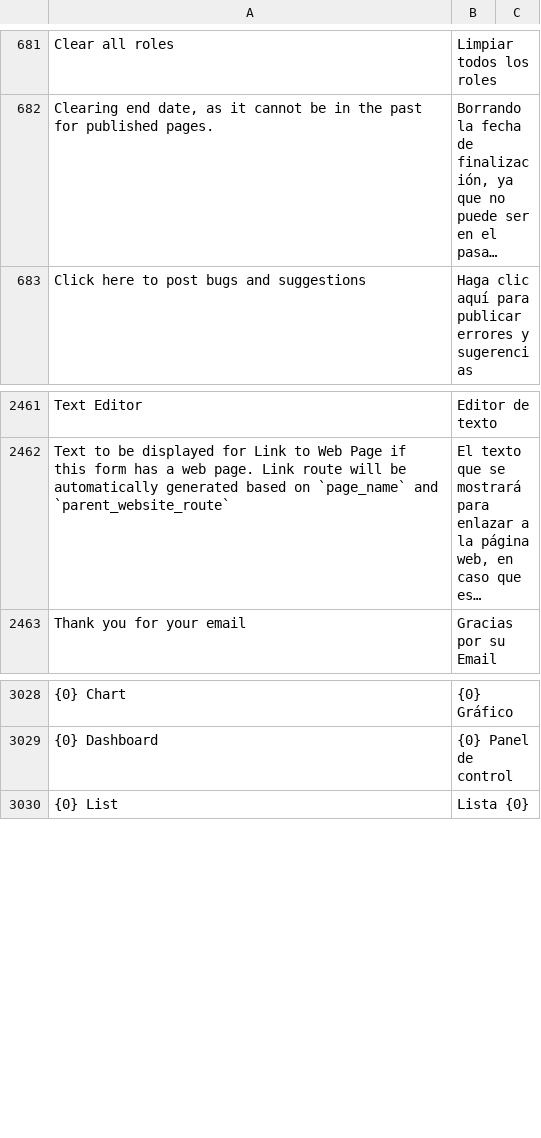
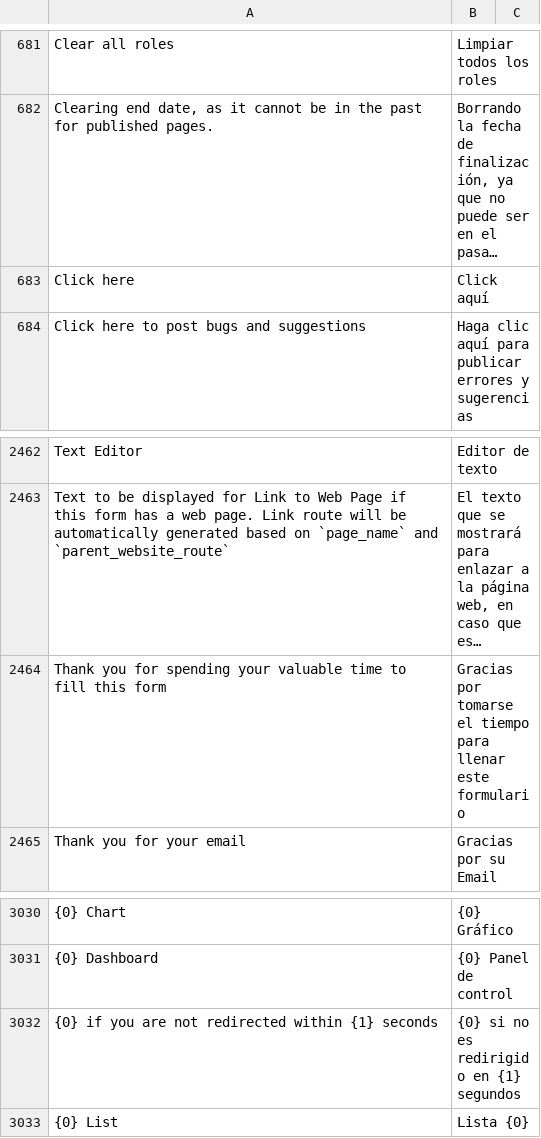
Before and after one commit to Dinext-pro/dinext_platform, a CSV file: frappe/translations/es.csv, drawn as a sheet; only a part is shown, gaps mark what is left out; long unchanged cells end in …; the diff names each change by its address in the sheet, - before the commit and + after, or states it on an @@ line.

```diff
--- a/frappe/translations/es.csv
+++ b/frappe/translations/es.csv
+row 683: Click here | Click aquí
+row 2464: Thank you for spending your valuable time to fill this form | Gracias por tomarse el tiempo para llenar este formulario
+row 3032: {0} if you are not redirected within {1} seconds | {0} si no es redirigido en {1} segundos
```
Also changed, not shown: frappe/translations/de.csv, frappe/translations/fr.csv, 2 other files.
